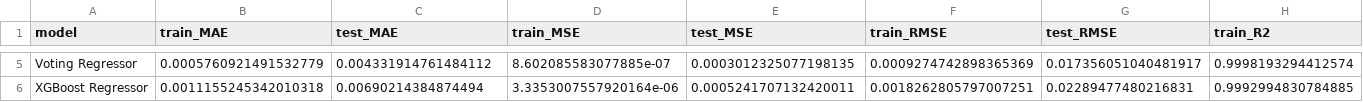
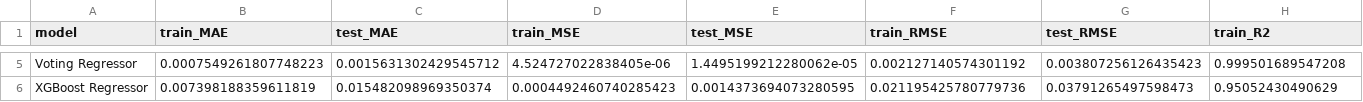
Before and after one commit to NguynnThah/CTD2026_DT049, a CSV file: ESG_Modeling/model_performance.csv, drawn as a sheet; only a part is shown, gaps mark what is left out; the diff covers the shown part only; the diff names each change by its address in the sheet, - before the commit and + after, or states it on an @@ line.

```diff
--- a/ESG_Modeling/model_performance.csv
+++ b/ESG_Modeling/model_performance.csv
-B5 (train_MAE): 0.0005760921491532779
+B5 (train_MAE): 0.0007549261807748223
-C5 (test_MAE): 0.004331914761484112
+C5 (test_MAE): 0.0015631302429545712
-D5 (train_MSE): 8.602085583077885e-07
+D5 (train_MSE): 4.524727022838405e-06
-E5 (test_MSE): 0.0003012325077198135
+E5 (test_MSE): 1.4495199212280062e-05
-F5 (train_RMSE): 0.0009274742898365369
+F5 (train_RMSE): 0.002127140574301192
-G5 (test_RMSE): 0.017356051040481917
+G5 (test_RMSE): 0.003807256126435423
-H5 (train_R2): 0.9998193294412574
+H5 (train_R2): 0.999501689547208
-B6 (train_MAE): 0.0011155245342010318
+B6 (train_MAE): 0.007398188359611819
-C6 (test_MAE): 0.00690214384874494
+C6 (test_MAE): 0.015482098969350374
-D6 (train_MSE): 3.3353007557920164e-06
+D6 (train_MSE): 0.0004492460740285423
-E6 (test_MSE): 0.0005241707132420011
+E6 (test_MSE): 0.0014373694073280595
-F6 (train_RMSE): 0.0018262805797007251
+F6 (train_RMSE): 0.021195425780779736
-G6 (test_RMSE): 0.02289477480216831
+G6 (test_RMSE): 0.03791265497598473
-H6 (train_R2): 0.9992994830784885
+H6 (train_R2): 0.95052430490629
```
Also changed, not shown: 1 added row, 1 removed row and 46 edited cells elsewhere in this file, ESG_Modeling/feature_importance.csv, ESG_Modeling/ridge_tuning_results.csv, 9 other files.
